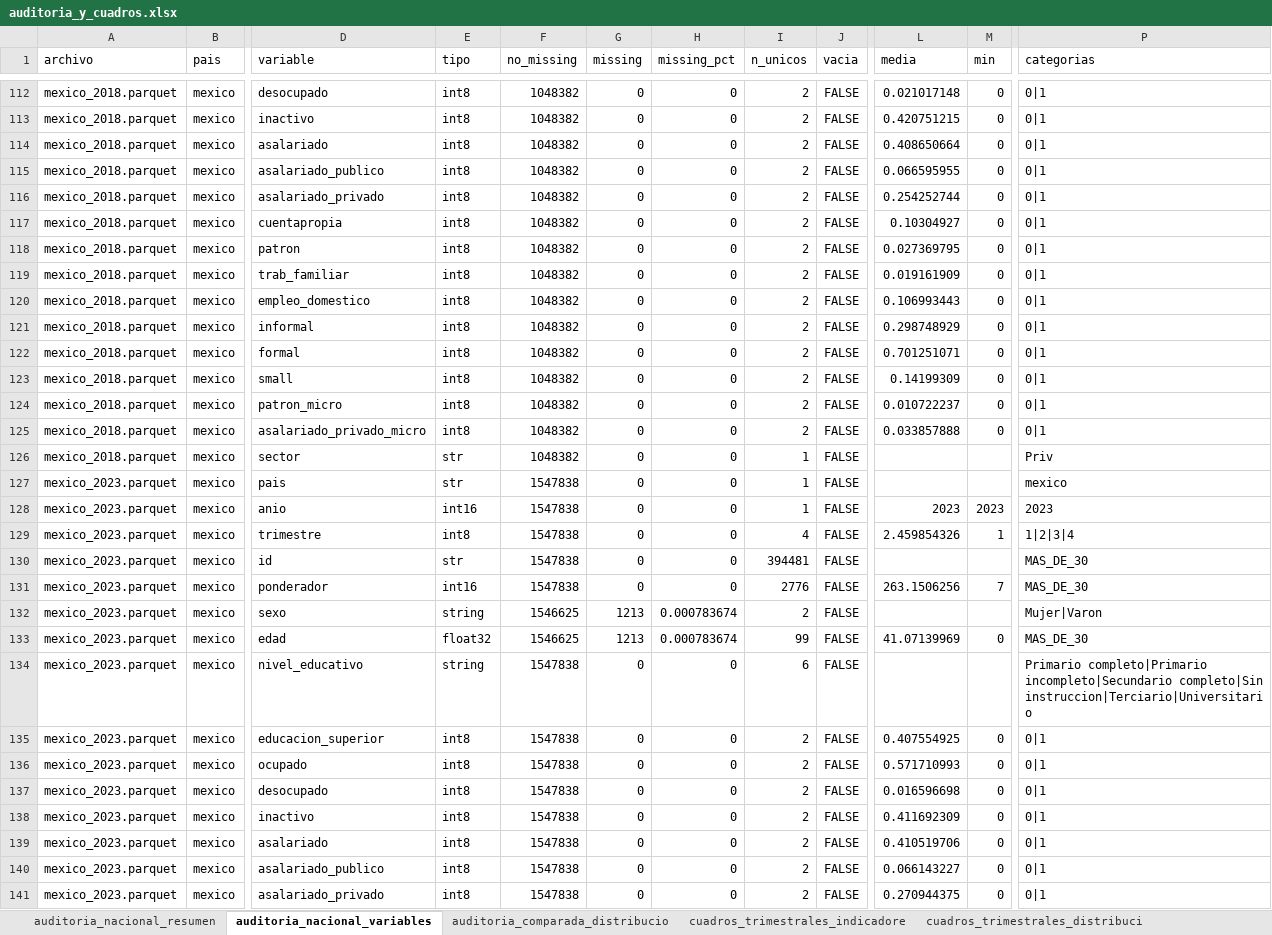
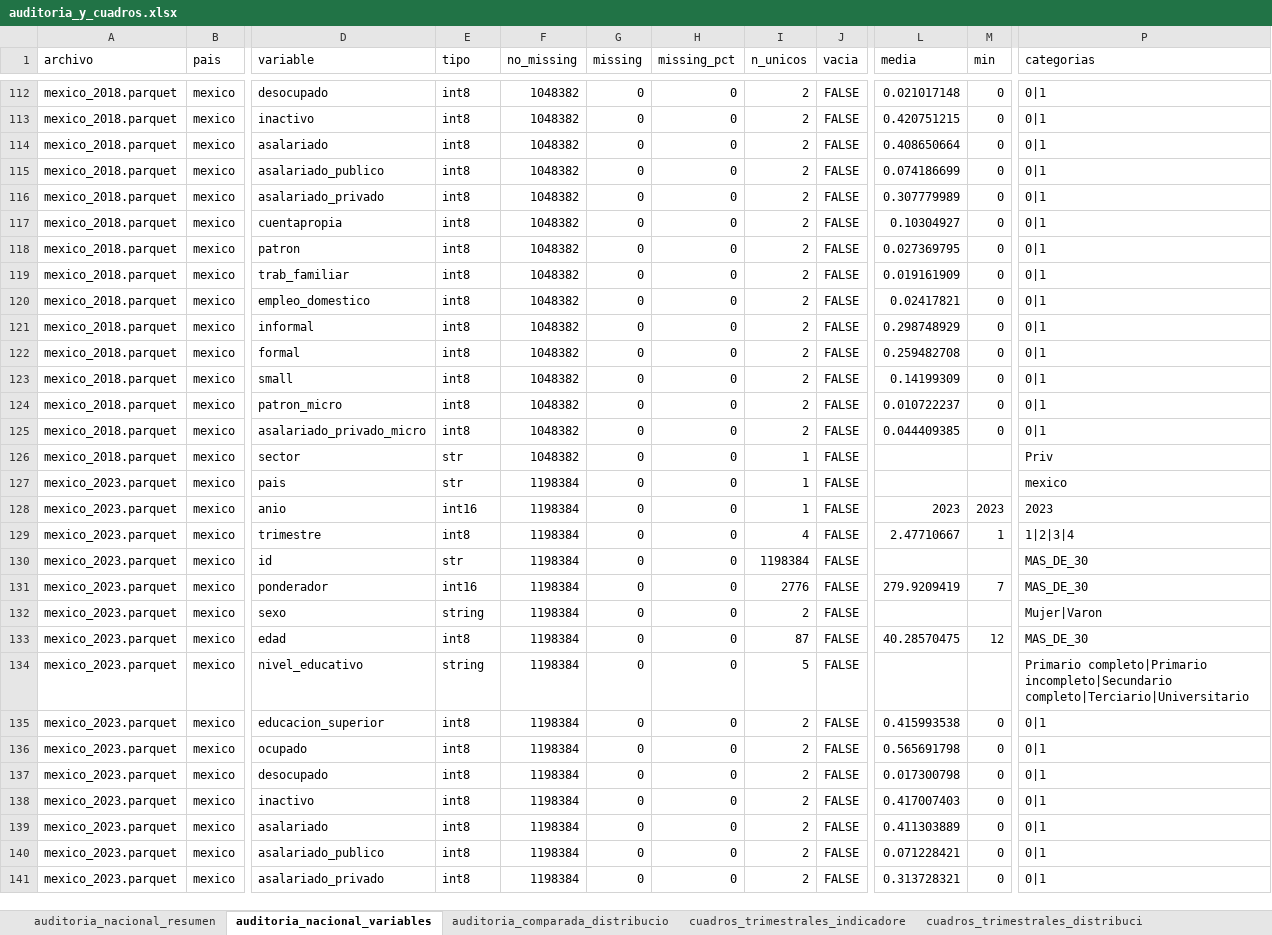
Before and after one commit to agustoromero/UNGS_informalidad_comparada, an Excel workbook: outputs/diagnostics/auditoria_y_cuadros.xlsx, sheet auditoria_nacional_variables, drawn as a sheet; only a part is shown, gaps mark what is left out; values as stored, in another font and other column widths than the file's, no borders; the diff covers the shown part only; the diff names each change by its address in the sheet, - before the commit and + after, or states it on an @@ line.

```diff
--- a/outputs/diagnostics/auditoria_y_cuadros.xlsx (sheet auditoria_nacional_variables)
+++ b/outputs/diagnostics/auditoria_y_cuadros.xlsx (sheet auditoria_nacional_variables)
-L115 (media): 0.066595955
+L115 (media): 0.074186699
-L116 (media): 0.254252744
+L116 (media): 0.307779989
-L120 (media): 0.106993443
+L120 (media): 0.02417821
-L122 (media): 0.701251071
+L122 (media): 0.259482708
-L125 (media): 0.033857888
+L125 (media): 0.044409385
-F127:F131 (no_missing): 1547838
+F127:F131 (no_missing): 1198384
-L129 (media): 2.459854326
+L129 (media): 2.47710667
-I130 (n_unicos): 394481
+I130 (n_unicos): 1198384
-L131 (media): 263.1506256
+L131 (media): 279.9209419
-F132:F133 (no_missing): 1546625
+F132:F133 (no_missing): 1198384
-G132:G133 (missing): 1213
+G132:G133 (missing): 0
-H132:H133 (missing_pct): 0.000783674
+H132:H133 (missing_pct): 0
-E133 (tipo): float32
+E133 (tipo): int8
-I133 (n_unicos): 99
+I133 (n_unicos): 87
-L133 (media): 41.07139969
+L133 (media): 40.28570475
-M133 (min): 0
+M133 (min): 12
-F134:F141 (no_missing): 1547838
+F134:F141 (no_missing): 1198384
-I134 (n_unicos): 6
+I134 (n_unicos): 5
-P134 (categorias): …completo|Primario incompleto|Secundario completo|Sin instruccion|Terciario|Universitario
+P134 (categorias): …completo|Primario incompleto|Secundario completo|Terciario|Universitario
-L135 (media): 0.407554925
+L135 (media): 0.415993538
-L136 (media): 0.571710993
+L136 (media): 0.565691798
-L137 (media): 0.016596698
+L137 (media): 0.017300798
-L138 (media): 0.411692309
+L138 (media): 0.417007403
-L139 (media): 0.410519706
+L139 (media): 0.411303889
-L140 (media): 0.066143227
+L140 (media): 0.071228421
-L141 (media): 0.270944375
+L141 (media): 0.313728321
```
Also changed, not shown: 140 edited cells elsewhere in this sheet, sheet cuadros_trimestrales_edad, sheet auditoria_comparada_distribucio, sheet cuadros_trimestrales_distribuci, sheet cuadros_anuales_edad, sheet cuadros_anuales_distribuciones, sheet cuadros_anuales_edad_variacion, 12 more sheets, outputs/harmonized_excels/argentina.xlsx, outputs/harmonized_excels/brasil.xlsx, 24 other files.
